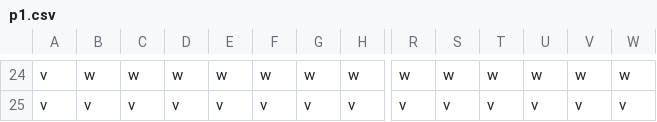
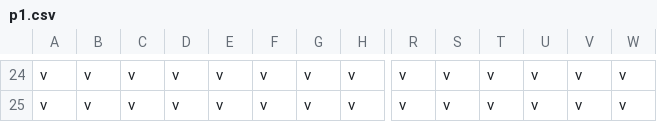
Before and after one commit to sugarthecat/ScienceSmash, a CSV file: rooms/progression/p1.csv, drawn as a sheet; only a part is shown, gaps mark what is left out; the diff covers the shown part only; the diff names each change by its address in the sheet, - before the commit and + after, or states it on an @@ line.

```diff
--- a/rooms/progression/p1.csv
+++ b/rooms/progression/p1.csv
-B24: w
+B24: v
-C24: w
+C24: v
-D24: w
+D24: v
-E24: w
+E24: v
-F24: w
+F24: v
-G24: w
+G24: v
-H24: w
+H24: v
-R24: w
+R24: v
-S24: w
+S24: v
-T24: w
+T24: v
-U24: w
+U24: v
-V24: w
+V24: v
-W24: w
+W24: v
```
Also changed, not shown: 103 edited cells elsewhere in this file, rooms/initial/i1.csv, rooms/loot/l1.csv, 25 other files.
